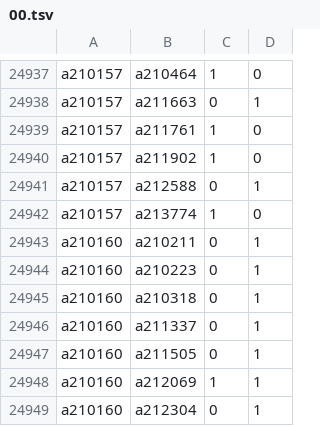
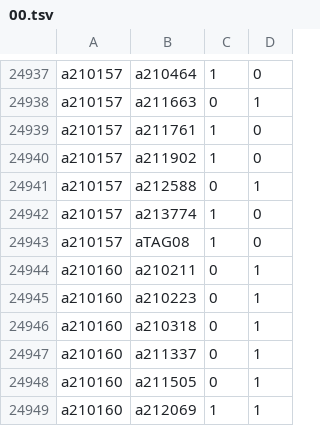
Before and after one commit to robertzechovsky639-ui/tenis, a TSV file: state/h2h/00.tsv, drawn as a sheet; only a part is shown, gaps mark what is left out; the shorter side is filled out with more unchanged rows.

```diff
--- a/state/h2h/00.tsv
+++ b/state/h2h/00.tsv
@@ -24942,2 +24942,3 @@ a210157	a212588	0	1
 a210157	a213774	1	0
+a210157	aTAG08	1	0
 a210160	a210211	0	1
```
Also changed, not shown: state/h2h/07.tsv, state/train_new.csv, 17 other files.
